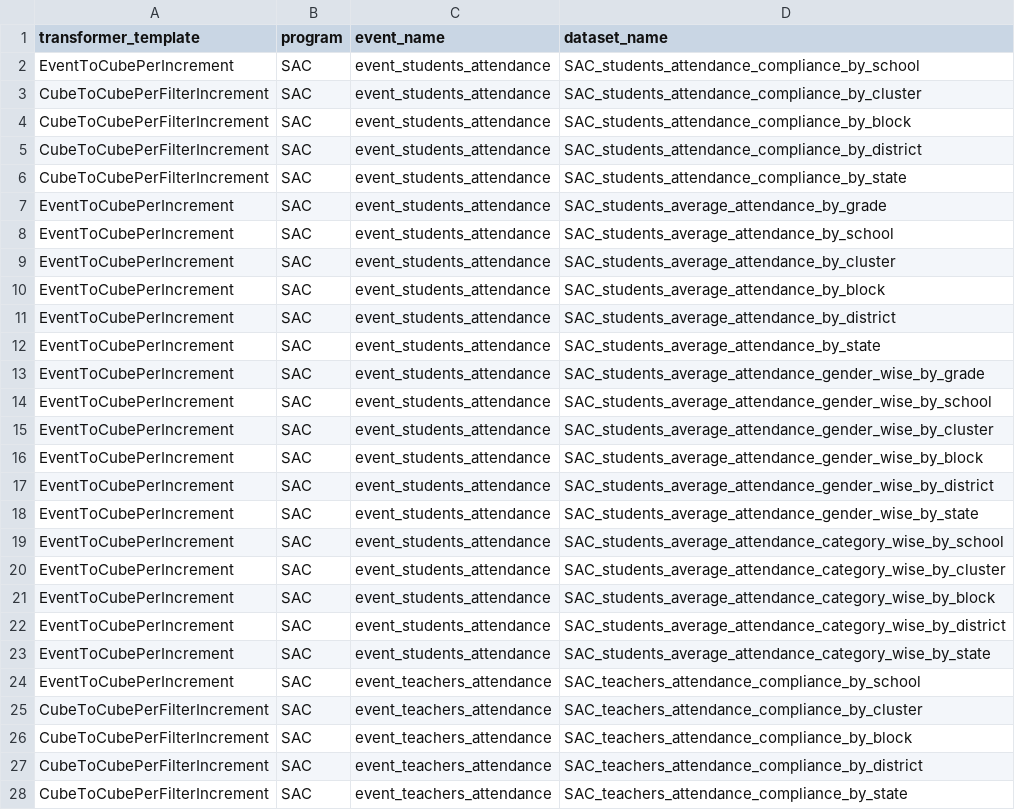
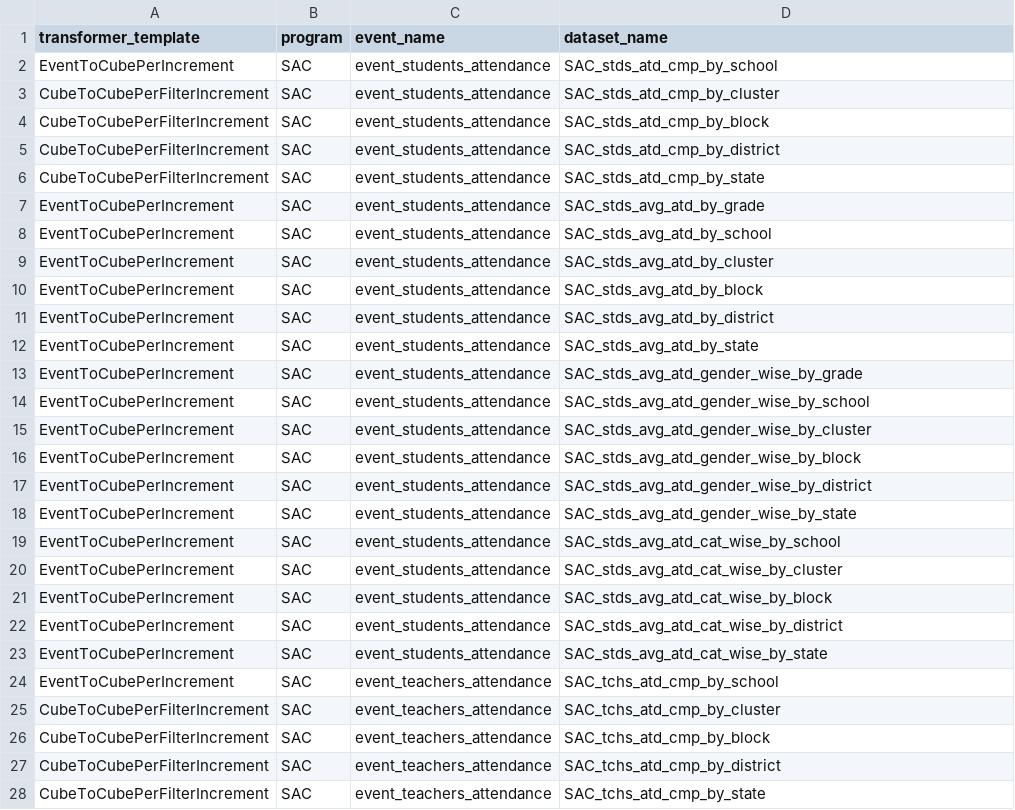
Before and after one commit to ayesha-siddiq123/generator-ms, a CSV file: transformer_generator/key_files/transformer_dataset_mapping.csv, drawn as a sheet; only a part is shown; the diff covers the shown part only.

```diff
--- a/transformer_generator/key_files/transformer_dataset_mapping.csv
+++ b/transformer_generator/key_files/transformer_dataset_mapping.csv
@@ -1,28 +1,28 @@
 transformer_template,program,event_name,dataset_name
-EventToCubePerIncrement,SAC,event_students_attendance,SAC_students_attendance_compliance_by_school
-CubeToCubePerFilterIncrement,SAC,event_students_attendance,SAC_students_attendance_compliance_by_cluster
-CubeToCubePerFilterIncrement,SAC,event_students_attendance,SAC_students_attendance_compliance_by_block
-CubeToCubePerFilterIncrement,SAC,event_students_attendance,SAC_students_attendance_compliance_by_district
-CubeToCubePerFilterIncrement,SAC,event_students_attendance,SAC_students_attendance_compliance_by_state
-EventToCubePerIncrement,SAC,event_students_attendance,SAC_students_average_attendance_by_grade
-EventToCubePerIncrement,SAC,event_students_attendance,SAC_students_average_attendance_by_school
-EventToCubePerIncrement,SAC,event_students_attendance,SAC_students_average_attendance_by_cluster
-EventToCubePerIncrement,SAC,event_students_attendance,SAC_students_average_attendance_by_block
-EventToCubePerIncrement,SAC,event_students_attendance,SAC_students_average_attendance_by_district
-EventToCubePerIncrement,SAC,event_students_attendance,SAC_students_average_attendance_by_state
-EventToCubePerIncrement,SAC,event_students_attendance,SAC_students_average_attendance_gender_wise_by_grade
-EventToCubePerIncrement,SAC,event_students_attendance,SAC_students_average_attendance_gender_wise_by_school
-EventToCubePerIncrement,SAC,event_students_attendance,SAC_students_average_attendance_gender_wise_by_cluster
-EventToCubePerIncrement,SAC,event_students_attendance,SAC_students_average_attendance_gender_wise_by_block
-EventToCubePerIncrement,SAC,event_students_attendance,SAC_students_average_attendance_gender_wise_by_district
-EventToCubePerIncrement,SAC,event_students_attendance,SAC_students_average_attendance_gender_wise_by_state
-EventToCubePerIncrement,SAC,event_students_attendance,SAC_students_average_attendance_category_wise_by_school
-EventToCubePerIncrement,SAC,event_students_attendance,SAC_students_average_attendance_category_wise_by_cluster
-EventToCubePerIncrement,SAC,event_students_attendance,SAC_students_average_attendance_category_wise_by_block
-EventToCubePerIncrement,SAC,event_students_attendance,SAC_students_average_attendance_category_wise_by_district
-EventToCubePerIncrement,SAC,event_students_attendance,SAC_students_average_attendance_category_wise_by_state
-EventToCubePerIncrement,SAC,event_teachers_attendance,SAC_teachers_attendance_compliance_by_school
-CubeToCubePerFilterIncrement,SAC,event_teachers_attendance,SAC_teachers_attendance_compliance_by_cluster
-CubeToCubePerFilterIncrement,SAC,event_teachers_attendance,SAC_teachers_attendance_compliance_by_block
-CubeToCubePerFilterIncrement,SAC,event_teachers_attendance,SAC_teachers_attendance_compliance_by_district
-CubeToCubePerFilterIncrement,SAC,event_teachers_attendance,SAC_teachers_attendance_compliance_by_state
+EventToCubePerIncrement,SAC,event_students_attendance,SAC_stds_atd_cmp_by_school
+CubeToCubePerFilterIncrement,SAC,event_students_attendance,SAC_stds_atd_cmp_by_cluster
+CubeToCubePerFilterIncrement,SAC,event_students_attendance,SAC_stds_atd_cmp_by_block
+CubeToCubePerFilterIncrement,SAC,event_students_attendance,SAC_stds_atd_cmp_by_district
+CubeToCubePerFilterIncrement,SAC,event_students_attendance,SAC_stds_atd_cmp_by_state
+EventToCubePerIncrement,SAC,event_students_attendance,SAC_stds_avg_atd_by_grade
+EventToCubePerIncrement,SAC,event_students_attendance,SAC_stds_avg_atd_by_school
+EventToCubePerIncrement,SAC,event_students_attendance,SAC_stds_avg_atd_by_cluster
+EventToCubePerIncrement,SAC,event_students_attendance,SAC_stds_avg_atd_by_block
+EventToCubePerIncrement,SAC,event_students_attendance,SAC_stds_avg_atd_by_district
+EventToCubePerIncrement,SAC,event_students_attendance,SAC_stds_avg_atd_by_state
+EventToCubePerIncrement,SAC,event_students_attendance,SAC_stds_avg_atd_gender_wise_by_grade
+EventToCubePerIncrement,SAC,event_students_attendance,SAC_stds_avg_atd_gender_wise_by_school
+EventToCubePerIncrement,SAC,event_students_attendance,SAC_stds_avg_atd_gender_wise_by_cluster
+EventToCubePerIncrement,SAC,event_students_attendance,SAC_stds_avg_atd_gender_wise_by_block
+EventToCubePerIncrement,SAC,event_students_attendance,SAC_stds_avg_atd_gender_wise_by_district
+EventToCubePerIncrement,SAC,event_students_attendance,SAC_stds_avg_atd_gender_wise_by_state
+EventToCubePerIncrement,SAC,event_students_attendance,SAC_stds_avg_atd_cat_wise_by_school
+EventToCubePerIncrement,SAC,event_students_attendance,SAC_stds_avg_atd_cat_wise_by_cluster
+EventToCubePerIncrement,SAC,event_students_attendance,SAC_stds_avg_atd_cat_wise_by_block
+EventToCubePerIncrement,SAC,event_students_attendance,SAC_stds_avg_atd_cat_wise_by_district
+EventToCubePerIncrement,SAC,event_students_attendance,SAC_stds_avg_atd_cat_wise_by_state
+EventToCubePerIncrement,SAC,event_teachers_attendance,SAC_tchs_atd_cmp_by_school
+CubeToCubePerFilterIncrement,SAC,event_teachers_attendance,SAC_tchs_atd_cmp_by_cluster
+CubeToCubePerFilterIncrement,SAC,event_teachers_attendance,SAC_tchs_atd_cmp_by_block
+CubeToCubePerFilterIncrement,SAC,event_teachers_attendance,SAC_tchs_atd_cmp_by_district
+CubeToCubePerFilterIncrement,SAC,event_teachers_attendance,SAC_tchs_atd_cmp_by_state
```
Also changed, not shown: 121 edited cells elsewhere in this file, spec_generator/key_files/dataset_keys.csv, spec_generator/key_files/event_keys.csv, 4 other files.
